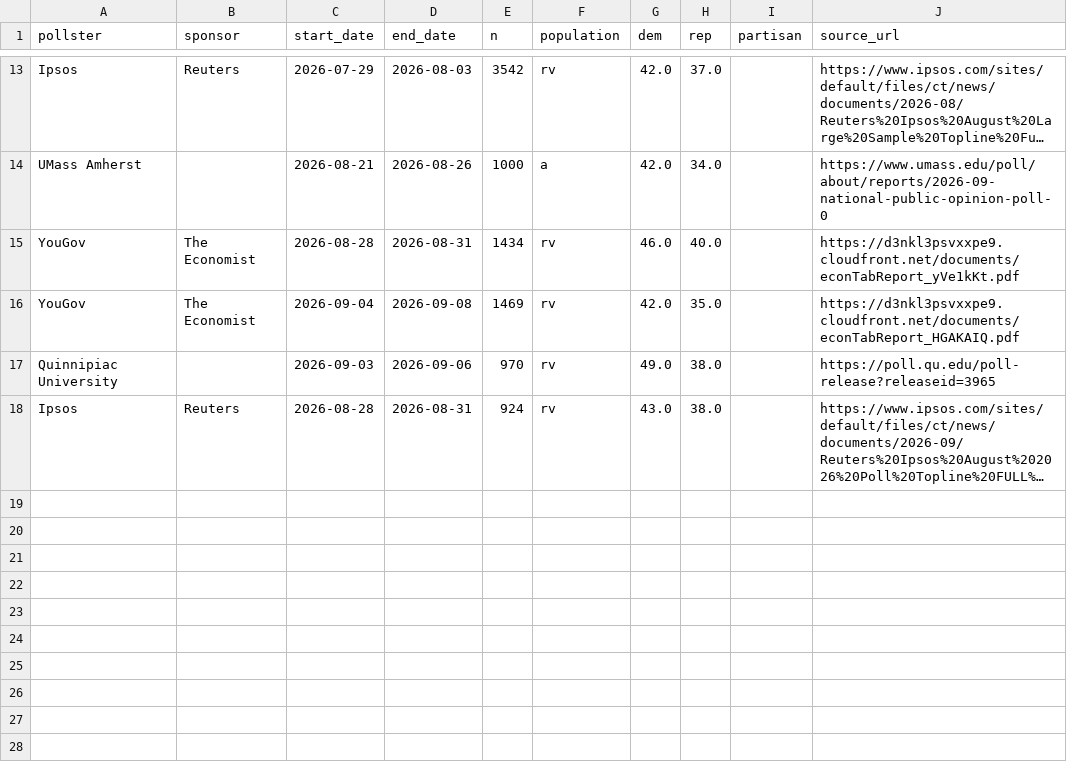
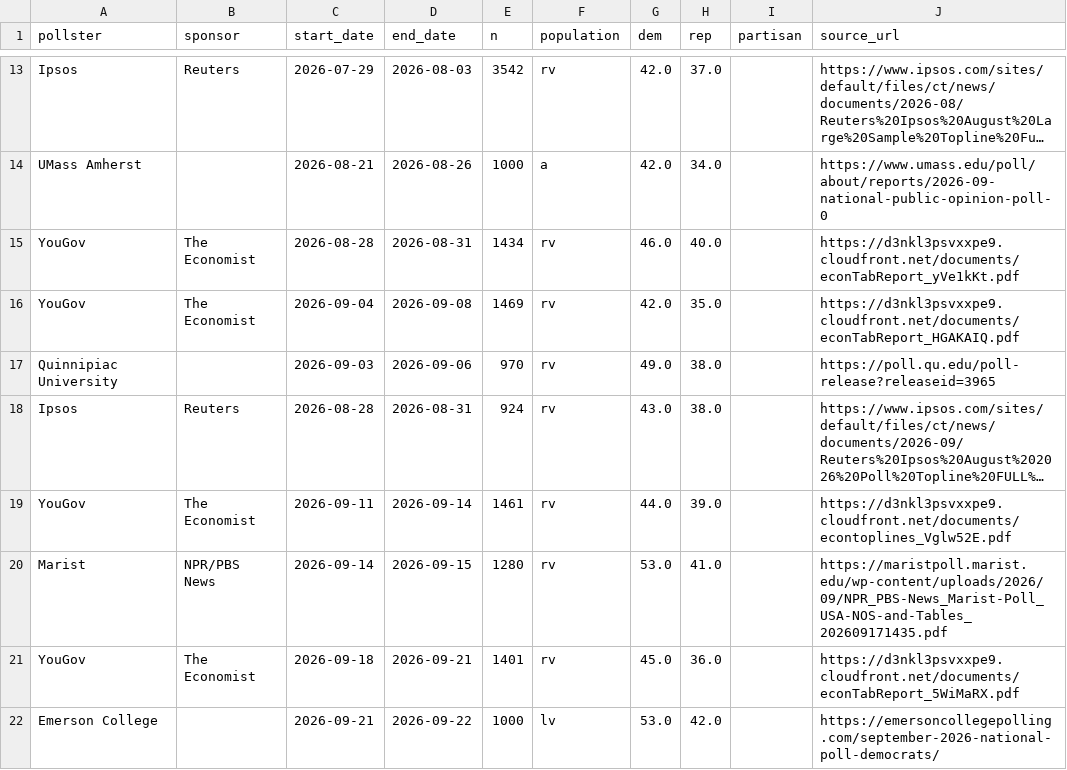
Before and after one commit to EAName/Congressional-Tracker, a CSV file: data/generic_ballot_polls.csv, drawn as a sheet; only a part is shown, gaps mark what is left out; long unchanged cells end in …; the diff names each change by its address in the sheet, - before the commit and + after, or states it on an @@ line.

```diff
--- a/data/generic_ballot_polls.csv
+++ b/data/generic_ballot_polls.csv
+row 19: YouGov | The Economist | 2026-09-11 | 2026-09-14 | 1461 | rv | 44.0 | 39.0 |  | https://d3nkl3psvxxpe9.cloudfront.net/documents/econtoplines_Vglw52E.pdf
+row 20: Marist | NPR/PBS News | 2026-09-14 | 2026-09-15 | 1280 | rv | 53.0 | 41.0 |  | https://maristpoll.marist.edu/wp-content/uploads/2026/09/NPR_PBS-News_Marist-Poll_USA-NOS-and-Tables_202609171435.pdf
+row 21: YouGov | The Economist | 2026-09-18 | 2026-09-21 | 1401 | rv | 45.0 | 36.0 |  | https://d3nkl3psvxxpe9.cloudfront.net/documents/econTabReport_5WiMaRX.pdf
+row 22: Emerson College |  | 2026-09-21 | 2026-09-22 | 1000 | lv | 53.0 | 42.0 |  | https://emersoncollegepolling.com/september-2026-national-poll-democrats/
```
Also changed, not shown: 5 other files.
